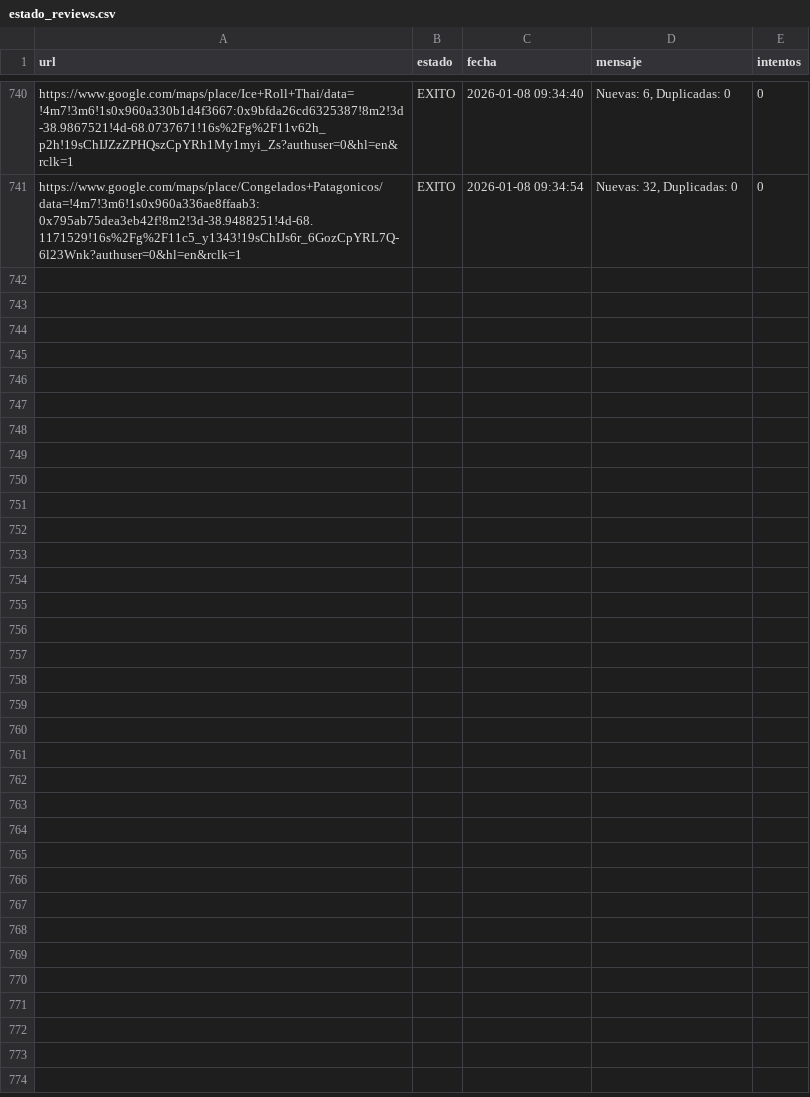
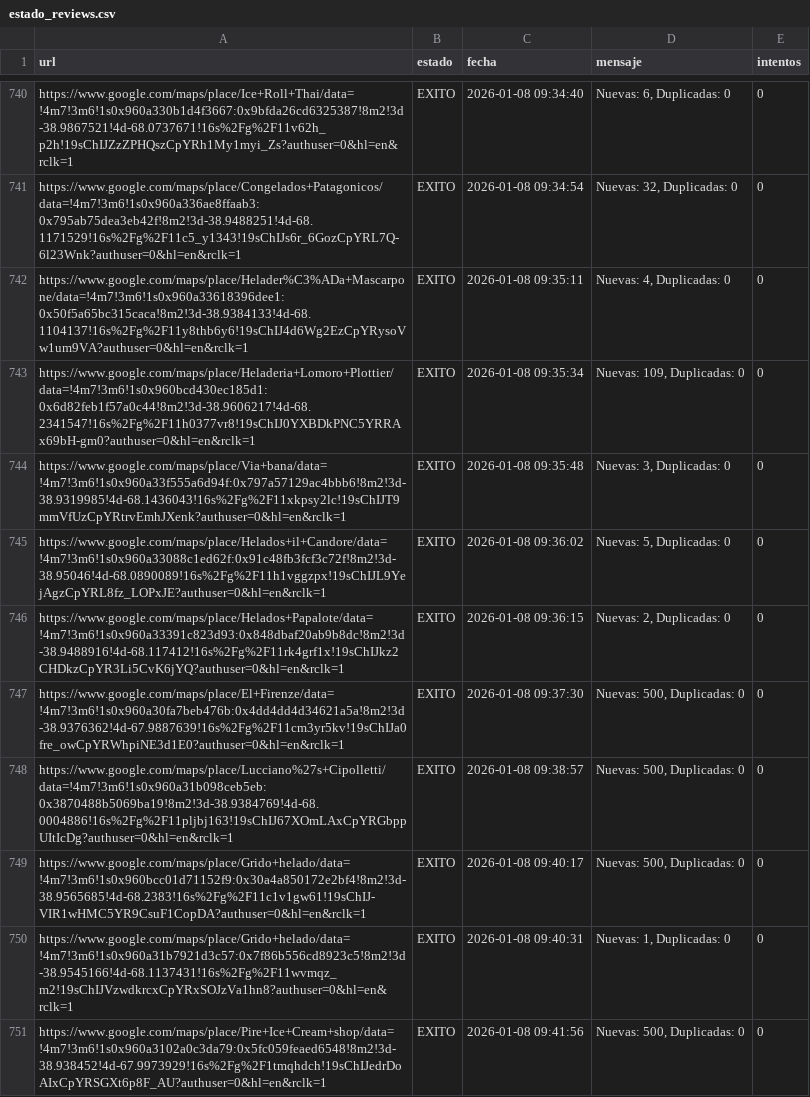
Before and after one commit to AdrianDVnqn/que-morfamos, a CSV file: data/estado_reviews.csv, drawn as a sheet; only a part is shown, gaps mark what is left out; the diff names each change by its address in the sheet, - before the commit and + after, or states it on an @@ line.

```diff
--- a/data/estado_reviews.csv
+++ b/data/estado_reviews.csv
+row 742: https://www.google.com/maps/place/Helader%C3%ADa+Mascarpone/data=!4m7!3m6!1s0x960a33618396dee1:0x50f5a65bc315caca!8m2!3d-38.9384133!4d-68.1104137!16s%2Fg%2F11y8thb6y6!19sChIJ4d6Wg2EzCpYRysoVw1um9VA?authuser=0&hl=en&rclk=1 | EXITO | 2026-01-08 09:35:11 | Nuevas: 4, Duplicadas: 0 | 0
+row 743: https://www.google.com/maps/place/Heladeria+Lomoro+Plottier/data=!4m7!3m6!1s0x960bcd430ec185d1:0x6d82feb1f57a0c44!8m2!3d-38.9606217!4d-68.2341547!16s%2Fg%2F11h0377vr8!19sChIJ0YXBDkPNC5YRRAx69bH-gm0?authuser=0&hl=en&rclk=1 | EXITO | 2026-01-08 09:35:34 | Nuevas: 109, Duplicadas: 0 | 0
+row 744: https://www.google.com/maps/place/Via+bana/data=!4m7!3m6!1s0x960a33f555a6d94f:0x797a57129ac4bbb6!8m2!3d-38.9319985!4d-68.1436043!16s%2Fg%2F11xkpsy2lc!19sChIJT9mmVfUzCpYRtrvEmhJXenk?authuser=0&hl=en&rclk=1 | EXITO | 2026-01-08 09:35:48 | Nuevas: 3, Duplicadas: 0 | 0
+row 745: https://www.google.com/maps/place/Helados+il+Candore/data=!4m7!3m6!1s0x960a33088c1ed62f:0x91c48fb3fcf3c72f!8m2!3d-38.95046!4d-68.0890089!16s%2Fg%2F11h1vggzpx!19sChIJL9YejAgzCpYRL8fz_LOPxJE?authuser=0&hl=en&rclk=1 | EXITO | 2026-01-08 09:36:02 | Nuevas: 5, Duplicadas: 0 | 0
+row 746: https://www.google.com/maps/place/Helados+Papalote/data=!4m7!3m6!1s0x960a33391c823d93:0x848dbaf20ab9b8dc!8m2!3d-38.9488916!4d-68.117412!16s%2Fg%2F11rk4grf1x!19sChIJkz2CHDkzCpYR3Li5CvK6jYQ?authuser=0&hl=en&rclk=1 | EXITO | 2026-01-08 09:36:15 | Nuevas: 2, Duplicadas: 0 | 0
+row 747: https://www.google.com/maps/place/El+Firenze/data=!4m7!3m6!1s0x960a30fa7beb476b:0x4dd4dd4d34621a5a!8m2!3d-38.9376362!4d-67.9887639!16s%2Fg%2F11cm3yr5kv!19sChIJa0fre_owCpYRWhpiNE3d1E0?authuser=0&hl=en&rclk=1 | EXITO | 2026-01-08 09:37:30 | Nuevas: 500, Duplicadas: 0 | 0
+row 748: https://www.google.com/maps/place/Lucciano%27s+Cipolletti/data=!4m7!3m6!1s0x960a31b098ceb5eb:0x3870488b5069ba19!8m2!3d-38.9384769!4d-68.0004886!16s%2Fg%2F11pljbj163!19sChIJ67XOmLAxCpYRGbppUItIcDg?authuser=0&hl=en&rclk=1 | EXITO | 2026-01-08 09:38:57 | Nuevas: 500, Duplicadas: 0 | 0
+row 749: https://www.google.com/maps/place/Grido+helado/data=!4m7!3m6!1s0x960bcc01d71152f9:0x30a4a850172e2bf4!8m2!3d-38.9565685!4d-68.2383!16s%2Fg%2F11c1v1gw61!19sChIJ-VIR1wHMC5YR9CsuF1CopDA?authuser=0&hl=en&rclk=1 | EXITO | 2026-01-08 09:40:17 | Nuevas: 500, Duplicadas: 0 | 0
+row 750: https://www.google.com/maps/place/Grido+helado/data=!4m7!3m6!1s0x960a31b7921d3c57:0x7f86b556cd8923c5!8m2!3d-38.9545166!4d-68.1137431!16s%2Fg%2F11wvmqz_m2!19sChIJVzwdkrcxCpYRxSOJzVa1hn8?authuser=0&hl=en&rclk=1 | EXITO | 2026-01-08 09:40:31 | Nuevas: 1, Duplicadas: 0 | 0
+row 751: https://www.google.com/maps/place/Pire+Ice+Cream+shop/data=!4m7!3m6!1s0x960a3102a0c3da79:0x5fc059feaed6548!8m2!3d-38.938452!4d-67.9973929!16s%2Fg%2F1tmqhdch!19sChIJedrDoAIxCpYRSGXt6p8F_AU?authuser=0&hl=en&rclk=1 | EXITO | 2026-01-08 09:41:56 | Nuevas: 500, Duplicadas: 0 | 0
```
